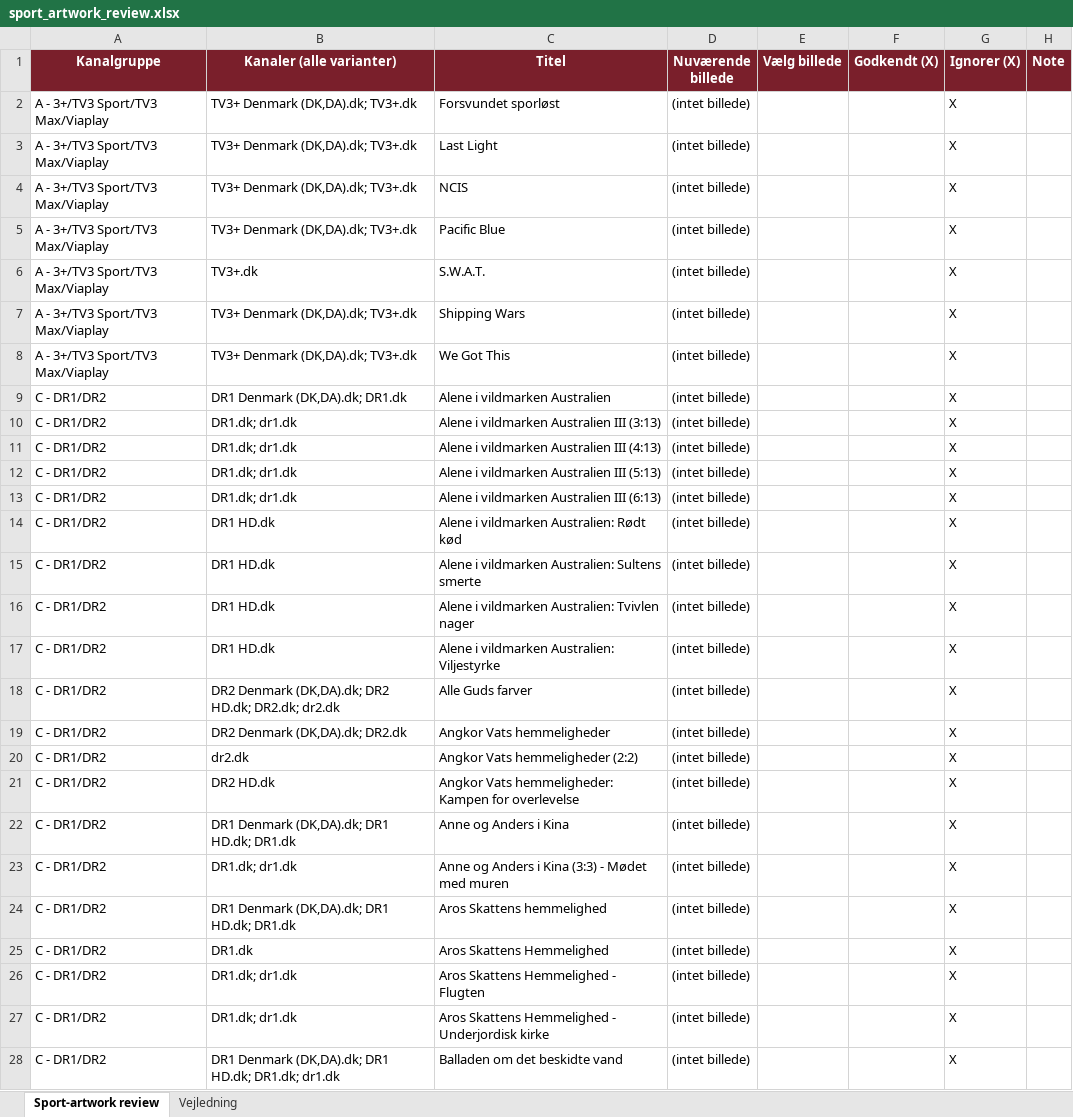
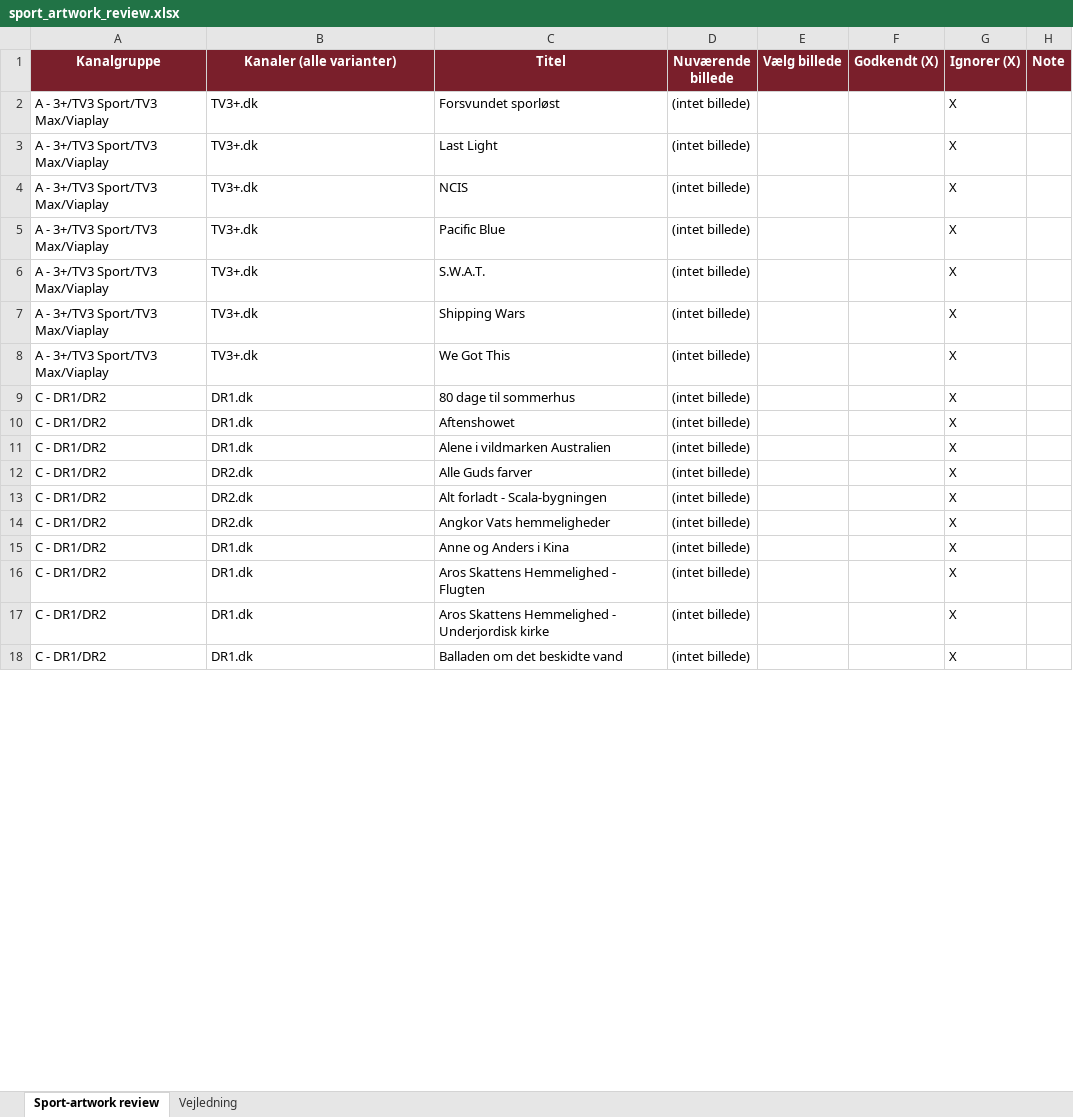
Before and after one commit to flanaganz/epgoal, an Excel workbook: data/sport_artwork_review.xlsx, sheet Sport-artwork review, drawn as a sheet; only a part is shown; values as stored, in another font and other column widths than the file's, no borders; removed rows and columns are numbered as before the commit, all else as after; the diff covers the shown part only; the diff names each change by its address in the sheet, - before the commit and + after, or states it on an @@ line.

Commit message:
Gem mine valg (sport + danske backdrops) 2026-10-10 11:16:25

```diff
--- a/data/sport_artwork_review.xlsx (sheet Sport-artwork review)
+++ b/data/sport_artwork_review.xlsx (sheet Sport-artwork review)
-B2:B5 (Kanaler (alle varianter)): TV3+ Denmark (DK,DA).dk; TV3+.dk
+B2:B5 (Kanaler (alle varianter)): TV3+.dk
-B7:B8 (Kanaler (alle varianter)): TV3+ Denmark (DK,DA).dk; TV3+.dk
+B7:B8 (Kanaler (alle varianter)): TV3+.dk
+row 9: C - DR1/DR2 | DR1.dk | 80 dage til sommerhus | (intet billede) |  |  | X
+row 10: C - DR1/DR2 | DR1.dk | Aftenshowet | (intet billede) |  |  | X
-B11 (Kanaler (alle varianter)): DR1 Denmark (DK,DA).dk; DR1.dk
+B11 (Kanaler (alle varianter)): DR1.dk
-row 10: C - DR1/DR2 | DR1.dk; dr1.dk | Alene i vildmarken Australien III (3:13) | (intet billede) |  |  | X
-row 11: C - DR1/DR2 | DR1.dk; dr1.dk | Alene i vildmarken Australien III (4:13) | (intet billede) |  |  | X
-row 12: C - DR1/DR2 | DR1.dk; dr1.dk | Alene i vildmarken Australien III (5:13) | (intet billede) |  |  | X
-row 13: C - DR1/DR2 | DR1.dk; dr1.dk | Alene i vildmarken Australien III (6:13) | (intet billede) |  |  | X
-row 14: C - DR1/DR2 | DR1 HD.dk | Alene i vildmarken Australien: Rødt kød | (intet billede) |  |  | X
-row 15: C - DR1/DR2 | DR1 HD.dk | Alene i vildmarken Australien: Sultens smerte | (intet billede) |  |  | X
-row 16: C - DR1/DR2 | DR1 HD.dk | Alene i vildmarken Australien: Tvivlen nager | (intet billede) |  |  | X
-row 17: C - DR1/DR2 | DR1 HD.dk | Alene i vildmarken Australien: Viljestyrke | (intet billede) |  |  | X
-B12 (Kanaler (alle varianter)): DR2 Denmark (DK,DA).dk; DR2 HD.dk; DR2.dk; dr2.dk
+B12 (Kanaler (alle varianter)): DR2.dk
+row 13: C - DR1/DR2 | DR2.dk | Alt forladt - Scala-bygningen | (intet billede) |  |  | X
-B14 (Kanaler (alle varianter)): DR2 Denmark (DK,DA).dk; DR2.dk
+B14 (Kanaler (alle varianter)): DR2.dk
-row 20: C - DR1/DR2 | dr2.dk | Angkor Vats hemmeligheder (2:2) | (intet billede) |  |  | X
-row 21: C - DR1/DR2 | DR2 HD.dk | Angkor Vats hemmeligheder: Kampen for overlevelse | (intet billede) |  |  | X
-B15 (Kanaler (alle varianter)): DR1 Denmark (DK,DA).dk; DR1 HD.dk; DR1.dk
+B15 (Kanaler (alle varianter)): DR1.dk
-row 23: C - DR1/DR2 | DR1.dk; dr1.dk | Anne og Anders i Kina (3:3) - Mødet med muren | (intet billede) |  |  | X
-row 24: C - DR1/DR2 | DR1 Denmark (DK,DA).dk; DR1 HD.dk; DR1.dk | Aros Skattens hemmelighed | (intet billede) |  |  | X
-row 25: C - DR1/DR2 | DR1.dk | Aros Skattens Hemmelighed | (intet billede) |  |  | X
-B16:B17 (Kanaler (alle varianter)): DR1.dk; dr1.dk
+B16:B17 (Kanaler (alle varianter)): DR1.dk
-B18 (Kanaler (alle varianter)): DR1 Denmark (DK,DA).dk; DR1 HD.dk; DR1.dk; dr1.dk
+B18 (Kanaler (alle varianter)): DR1.dk
```
Also changed, not shown: 15 added rows, 374 removed rows and 148 edited cells elsewhere in this sheet, data/danish_artwork_review.xlsx, 6 other files.
